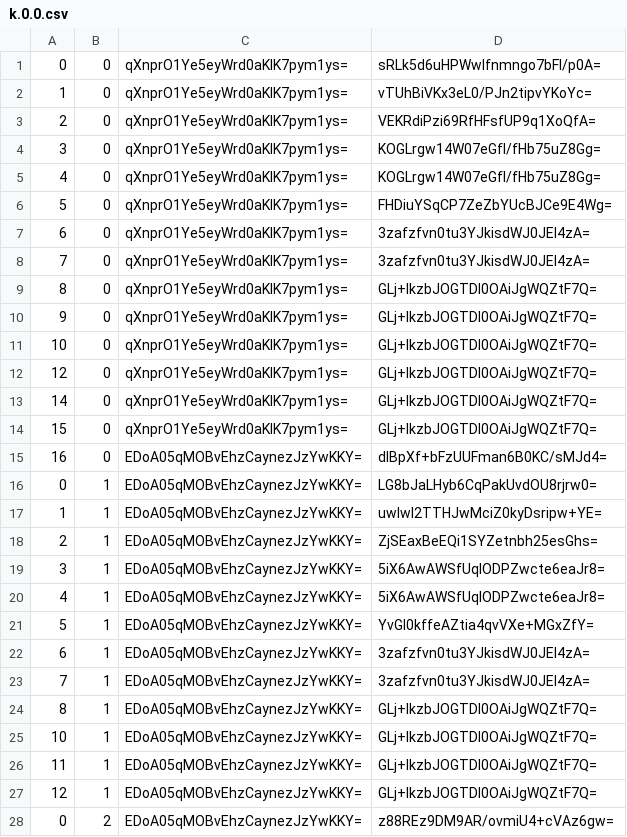
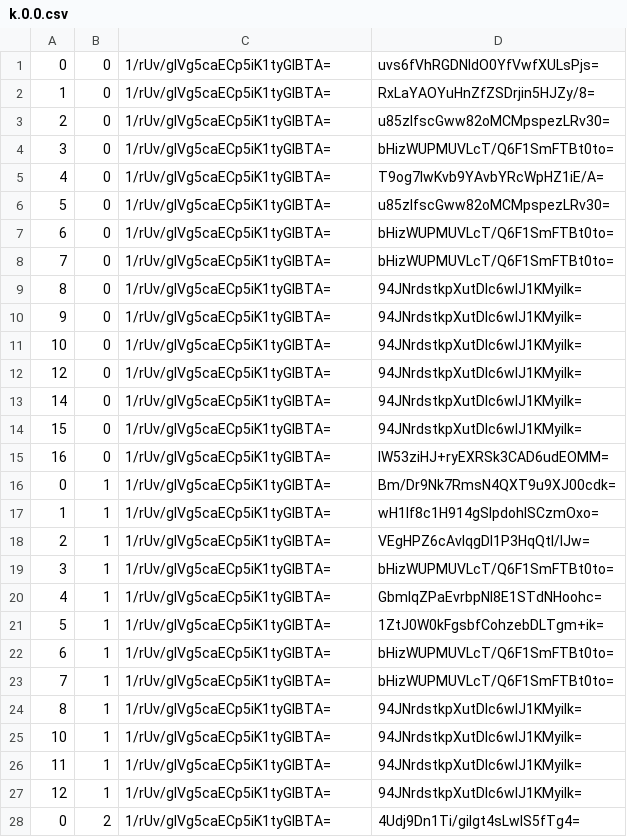
Before and after one commit to counterfitninja/chilled-end, a CSV file: tiles/zoom.-1/metadata/k.0.0.csv, drawn as a sheet; only a part is shown; the diff covers the shown part only.

```diff
--- a/tiles/zoom.-1/metadata/k.0.0.csv
+++ b/tiles/zoom.-1/metadata/k.0.0.csv
@@ -1,28 +1,28 @@
-0,0,qXnprO1Ye5eyWrd0aKlK7pym1ys=,sRLk5d6uHPWwlfnmngo7bFI/p0A=
-1,0,qXnprO1Ye5eyWrd0aKlK7pym1ys=,vTUhBiVKx3eL0/PJn2tipvYKoYc=
-2,0,qXnprO1Ye5eyWrd0aKlK7pym1ys=,VEKRdiPzi69RfHFsfUP9q1XoQfA=
-3,0,qXnprO1Ye5eyWrd0aKlK7pym1ys=,KOGLrgw14W07eGfl/fHb75uZ8Gg=
-4,0,qXnprO1Ye5eyWrd0aKlK7pym1ys=,KOGLrgw14W07eGfl/fHb75uZ8Gg=
-5,0,qXnprO1Ye5eyWrd0aKlK7pym1ys=,FHDiuYSqCP7ZeZbYUcBJCe9E4Wg=
-6,0,qXnprO1Ye5eyWrd0aKlK7pym1ys=,3zafzfvn0tu3YJkisdWJ0JEl4zA=
-7,0,qXnprO1Ye5eyWrd0aKlK7pym1ys=,3zafzfvn0tu3YJkisdWJ0JEl4zA=
-8,0,qXnprO1Ye5eyWrd0aKlK7pym1ys=,GLj+IkzbJOGTDI0OAiJgWQZtF7Q=
-9,0,qXnprO1Ye5eyWrd0aKlK7pym1ys=,GLj+IkzbJOGTDI0OAiJgWQZtF7Q=
-10,0,qXnprO1Ye5eyWrd0aKlK7pym1ys=,GLj+IkzbJOGTDI0OAiJgWQZtF7Q=
-12,0,qXnprO1Ye5eyWrd0aKlK7pym1ys=,GLj+IkzbJOGTDI0OAiJgWQZtF7Q=
-14,0,qXnprO1Ye5eyWrd0aKlK7pym1ys=,GLj+IkzbJOGTDI0OAiJgWQZtF7Q=
-15,0,qXnprO1Ye5eyWrd0aKlK7pym1ys=,GLj+IkzbJOGTDI0OAiJgWQZtF7Q=
-16,0,EDoA05qMOBvEhzCaynezJzYwKKY=,dlBpXf+bFzUUFman6B0KC/sMJd4=
-0,1,EDoA05qMOBvEhzCaynezJzYwKKY=,LG8bJaLHyb6CqPakUvdOU8rjrw0=
-1,1,EDoA05qMOBvEhzCaynezJzYwKKY=,uwIwl2TTHJwMciZ0kyDsripw+YE=
-2,1,EDoA05qMOBvEhzCaynezJzYwKKY=,ZjSEaxBeEQi1SYZetnbh25esGhs=
-3,1,EDoA05qMOBvEhzCaynezJzYwKKY=,5iX6AwAWSfUqlODPZwcte6eaJr8=
-4,1,EDoA05qMOBvEhzCaynezJzYwKKY=,5iX6AwAWSfUqlODPZwcte6eaJr8=
-5,1,EDoA05qMOBvEhzCaynezJzYwKKY=,YvGl0kffeAZtia4qvVXe+MGxZfY=
-6,1,EDoA05qMOBvEhzCaynezJzYwKKY=,3zafzfvn0tu3YJkisdWJ0JEl4zA=
-7,1,EDoA05qMOBvEhzCaynezJzYwKKY=,3zafzfvn0tu3YJkisdWJ0JEl4zA=
-8,1,EDoA05qMOBvEhzCaynezJzYwKKY=,GLj+IkzbJOGTDI0OAiJgWQZtF7Q=
-10,1,EDoA05qMOBvEhzCaynezJzYwKKY=,GLj+IkzbJOGTDI0OAiJgWQZtF7Q=
-11,1,EDoA05qMOBvEhzCaynezJzYwKKY=,GLj+IkzbJOGTDI0OAiJgWQZtF7Q=
-12,1,EDoA05qMOBvEhzCaynezJzYwKKY=,GLj+IkzbJOGTDI0OAiJgWQZtF7Q=
-0,2,EDoA05qMOBvEhzCaynezJzYwKKY=,z88REz9DM9AR/ovmiU4+cVAz6gw=
+0,0,1/rUv/gIVg5caECp5iK1tyGIBTA=,uvs6fVhRGDNldO0YfVwfXULsPjs=
+1,0,1/rUv/gIVg5caECp5iK1tyGIBTA=,RxLaYAOYuHnZfZSDrjin5HJZy/8=
+2,0,1/rUv/gIVg5caECp5iK1tyGIBTA=,u85zIfscGww82oMCMpspezLRv30=
+3,0,1/rUv/gIVg5caECp5iK1tyGIBTA=,bHizWUPMUVLcT/Q6F1SmFTBt0to=
+4,0,1/rUv/gIVg5caECp5iK1tyGIBTA=,T9og7lwKvb9YAvbYRcWpHZ1iE/A=
+5,0,1/rUv/gIVg5caECp5iK1tyGIBTA=,u85zIfscGww82oMCMpspezLRv30=
+6,0,1/rUv/gIVg5caECp5iK1tyGIBTA=,bHizWUPMUVLcT/Q6F1SmFTBt0to=
+7,0,1/rUv/gIVg5caECp5iK1tyGIBTA=,bHizWUPMUVLcT/Q6F1SmFTBt0to=
+8,0,1/rUv/gIVg5caECp5iK1tyGIBTA=,94JNrdstkpXutDIc6wIJ1KMyilk=
+9,0,1/rUv/gIVg5caECp5iK1tyGIBTA=,94JNrdstkpXutDIc6wIJ1KMyilk=
+10,0,1/rUv/gIVg5caECp5iK1tyGIBTA=,94JNrdstkpXutDIc6wIJ1KMyilk=
+12,0,1/rUv/gIVg5caECp5iK1tyGIBTA=,94JNrdstkpXutDIc6wIJ1KMyilk=
+14,0,1/rUv/gIVg5caECp5iK1tyGIBTA=,94JNrdstkpXutDIc6wIJ1KMyilk=
+15,0,1/rUv/gIVg5caECp5iK1tyGIBTA=,94JNrdstkpXutDIc6wIJ1KMyilk=
+16,0,1/rUv/gIVg5caECp5iK1tyGIBTA=,IW53ziHJ+ryEXRSk3CAD6udEOMM=
+0,1,1/rUv/gIVg5caECp5iK1tyGIBTA=,Bm/Dr9Nk7RmsN4QXT9u9XJ00cdk=
+1,1,1/rUv/gIVg5caECp5iK1tyGIBTA=,wH1lf8c1H914gSlpdohlSCzmOxo=
+2,1,1/rUv/gIVg5caECp5iK1tyGIBTA=,VEgHPZ6cAvIqgDI1P3HqQtl/IJw=
+3,1,1/rUv/gIVg5caECp5iK1tyGIBTA=,bHizWUPMUVLcT/Q6F1SmFTBt0to=
+4,1,1/rUv/gIVg5caECp5iK1tyGIBTA=,GbmIqZPaEvrbpNl8E1STdNHoohc=
+5,1,1/rUv/gIVg5caECp5iK1tyGIBTA=,1ZtJ0W0kFgsbfCohzebDLTgm+ik=
+6,1,1/rUv/gIVg5caECp5iK1tyGIBTA=,bHizWUPMUVLcT/Q6F1SmFTBt0to=
+7,1,1/rUv/gIVg5caECp5iK1tyGIBTA=,bHizWUPMUVLcT/Q6F1SmFTBt0to=
+8,1,1/rUv/gIVg5caECp5iK1tyGIBTA=,94JNrdstkpXutDIc6wIJ1KMyilk=
+10,1,1/rUv/gIVg5caECp5iK1tyGIBTA=,94JNrdstkpXutDIc6wIJ1KMyilk=
+11,1,1/rUv/gIVg5caECp5iK1tyGIBTA=,94JNrdstkpXutDIc6wIJ1KMyilk=
+12,1,1/rUv/gIVg5caECp5iK1tyGIBTA=,94JNrdstkpXutDIc6wIJ1KMyilk=
+0,2,1/rUv/gIVg5caECp5iK1tyGIBTA=,4Udj9Dn1Ti/gilgt4sLwIS5fTg4=
```
Also changed, not shown: 124 edited cells elsewhere in this file, tiles/zoom.-1/metadata/k.-1.-1.csv, tiles/zoom.-1/metadata/k.-1.0.csv, 32 other files.
